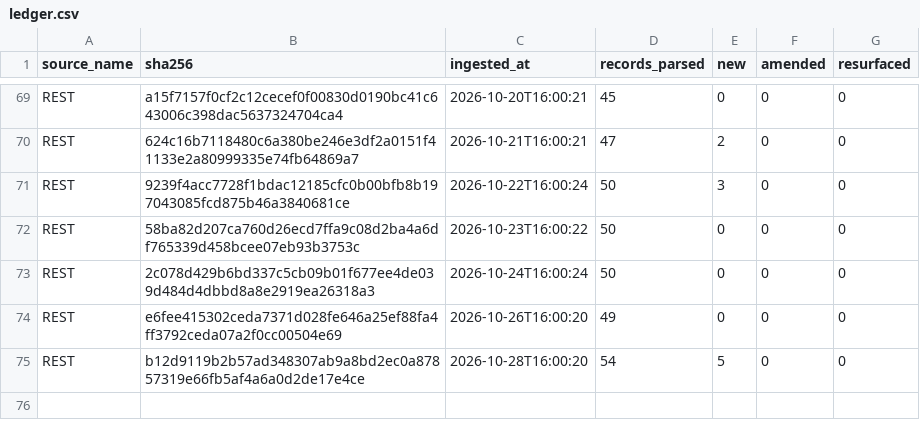
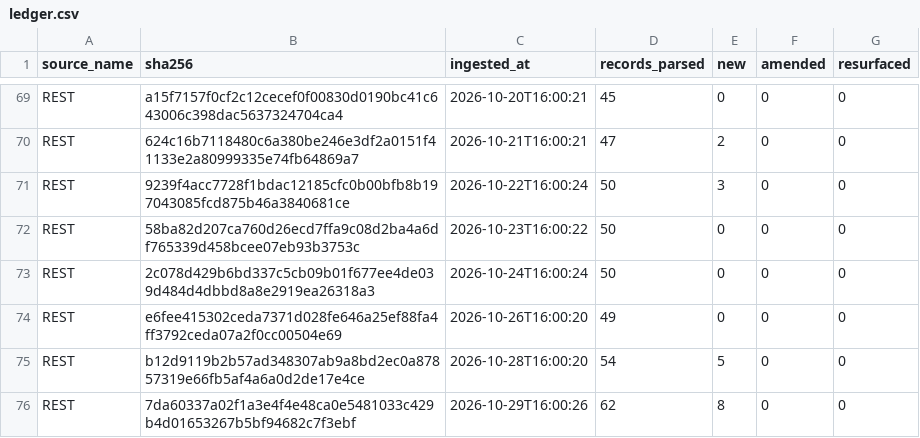
Before and after one commit to mapmaticsgis-maker/gis-permit-intel, a CSV file: data/la/ledger.csv, drawn as a sheet; only a part is shown, gaps mark what is left out; the diff names each change by its address in the sheet, - before the commit and + after, or states it on an @@ line.

```diff
--- a/data/la/ledger.csv
+++ b/data/la/ledger.csv
+row 76: REST | 7da60337a02f1a3e4f4e48ca0e5481033c429b4d01653267b5bf94682c7f3ebf | 2026-10-29T16:00:26 | 62 | 8 | 0 | 0
```
Also changed, not shown: data/run_log.csv, 6 other files.
